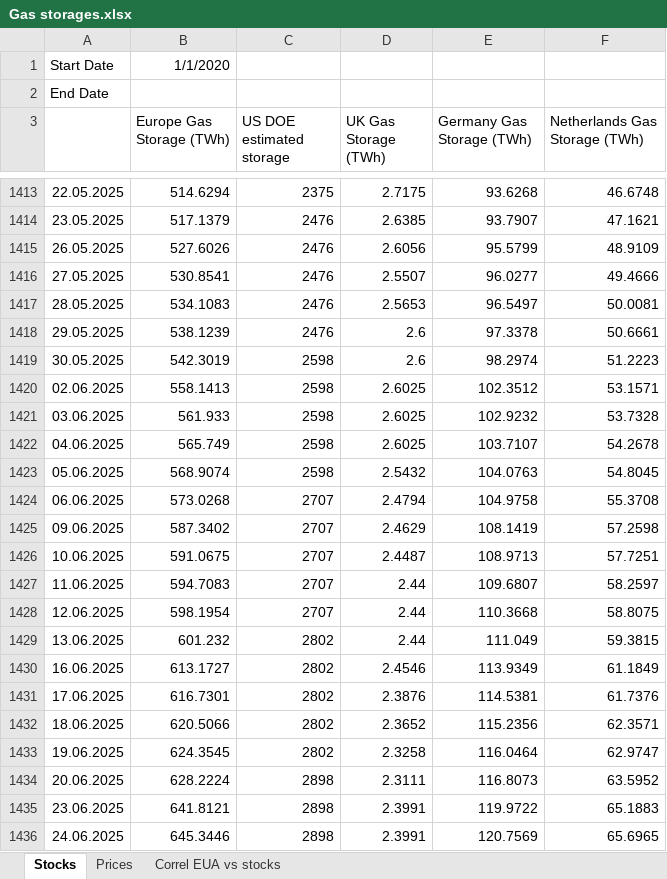
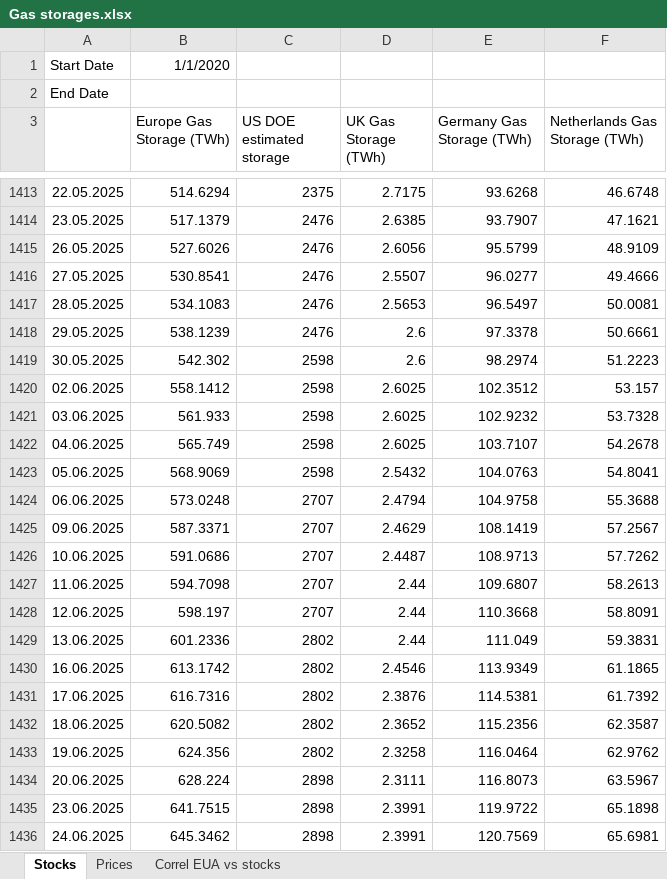
Before and after one commit to charlesgre/eua-dashboard, an Excel workbook: Gas storages.xlsx, sheet Stocks, drawn as a sheet; only a part is shown, gaps mark what is left out; values as stored, in another font and other column widths than the file's, no borders; the diff covers the shown part only; the diff names each change by its address in the sheet, - before the commit and + after, or states it on an @@ line.

```diff
--- a/Gas storages.xlsx (sheet Stocks)
+++ b/Gas storages.xlsx (sheet Stocks)
-B1419 (Europe Gas Storage (TWh)): 542.3019
+B1419 (Europe Gas Storage (TWh)): 542.302
-B1420 (Europe Gas Storage (TWh)): 558.1413
+B1420 (Europe Gas Storage (TWh)): 558.1412
-F1420 (Netherlands Gas Storage (TWh)): 53.1571
+F1420 (Netherlands Gas Storage (TWh)): 53.157
-B1423 (Europe Gas Storage (TWh)): 568.9074
+B1423 (Europe Gas Storage (TWh)): 568.9069
-F1423 (Netherlands Gas Storage (TWh)): 54.8045
+F1423 (Netherlands Gas Storage (TWh)): 54.8041
-B1424 (Europe Gas Storage (TWh)): 573.0268
+B1424 (Europe Gas Storage (TWh)): 573.0248
-F1424 (Netherlands Gas Storage (TWh)): 55.3708
+F1424 (Netherlands Gas Storage (TWh)): 55.3688
-B1425 (Europe Gas Storage (TWh)): 587.3402
+B1425 (Europe Gas Storage (TWh)): 587.3371
-F1425 (Netherlands Gas Storage (TWh)): 57.2598
+F1425 (Netherlands Gas Storage (TWh)): 57.2567
-B1426 (Europe Gas Storage (TWh)): 591.0675
+B1426 (Europe Gas Storage (TWh)): 591.0686
-F1426 (Netherlands Gas Storage (TWh)): 57.7251
+F1426 (Netherlands Gas Storage (TWh)): 57.7262
-B1427 (Europe Gas Storage (TWh)): 594.7083
+B1427 (Europe Gas Storage (TWh)): 594.7098
-F1427 (Netherlands Gas Storage (TWh)): 58.2597
+F1427 (Netherlands Gas Storage (TWh)): 58.2613
-B1428 (Europe Gas Storage (TWh)): 598.1954
+B1428 (Europe Gas Storage (TWh)): 598.197
-F1428 (Netherlands Gas Storage (TWh)): 58.8075
+F1428 (Netherlands Gas Storage (TWh)): 58.8091
-B1429 (Europe Gas Storage (TWh)): 601.232
+B1429 (Europe Gas Storage (TWh)): 601.2336
-F1429 (Netherlands Gas Storage (TWh)): 59.3815
+F1429 (Netherlands Gas Storage (TWh)): 59.3831
-B1430 (Europe Gas Storage (TWh)): 613.1727
+B1430 (Europe Gas Storage (TWh)): 613.1742
-F1430 (Netherlands Gas Storage (TWh)): 61.1849
+F1430 (Netherlands Gas Storage (TWh)): 61.1865
-B1431 (Europe Gas Storage (TWh)): 616.7301
+B1431 (Europe Gas Storage (TWh)): 616.7316
-F1431 (Netherlands Gas Storage (TWh)): 61.7376
+F1431 (Netherlands Gas Storage (TWh)): 61.7392
-B1432 (Europe Gas Storage (TWh)): 620.5066
+B1432 (Europe Gas Storage (TWh)): 620.5082
-F1432 (Netherlands Gas Storage (TWh)): 62.3571
+F1432 (Netherlands Gas Storage (TWh)): 62.3587
-B1433 (Europe Gas Storage (TWh)): 624.3545
+B1433 (Europe Gas Storage (TWh)): 624.356
-F1433 (Netherlands Gas Storage (TWh)): 62.9747
+F1433 (Netherlands Gas Storage (TWh)): 62.9762
-B1434 (Europe Gas Storage (TWh)): 628.2224
+B1434 (Europe Gas Storage (TWh)): 628.224
-F1434 (Netherlands Gas Storage (TWh)): 63.5952
+F1434 (Netherlands Gas Storage (TWh)): 63.5967
-B1435 (Europe Gas Storage (TWh)): 641.8121
+B1435 (Europe Gas Storage (TWh)): 641.7515
-F1435 (Netherlands Gas Storage (TWh)): 65.1883
+F1435 (Netherlands Gas Storage (TWh)): 65.1898
-B1436 (Europe Gas Storage (TWh)): 645.3446
+B1436 (Europe Gas Storage (TWh)): 645.3462
-F1436 (Netherlands Gas Storage (TWh)): 65.6965
+F1436 (Netherlands Gas Storage (TWh)): 65.6981
```
Also changed, not shown: 16 added rows and 34 edited cells elsewhere in this sheet, sheet Prices, 1 other file.
